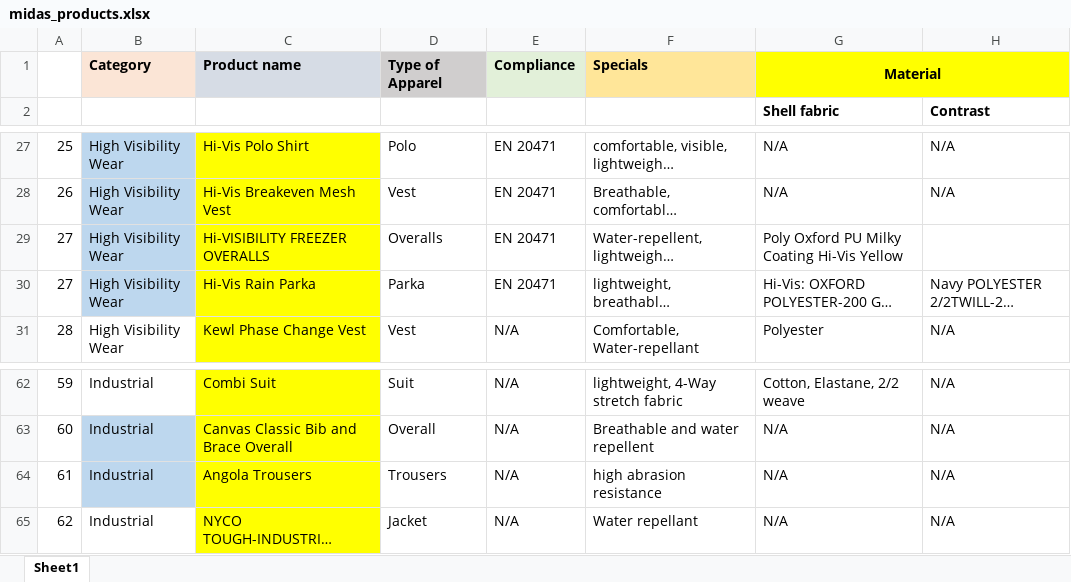
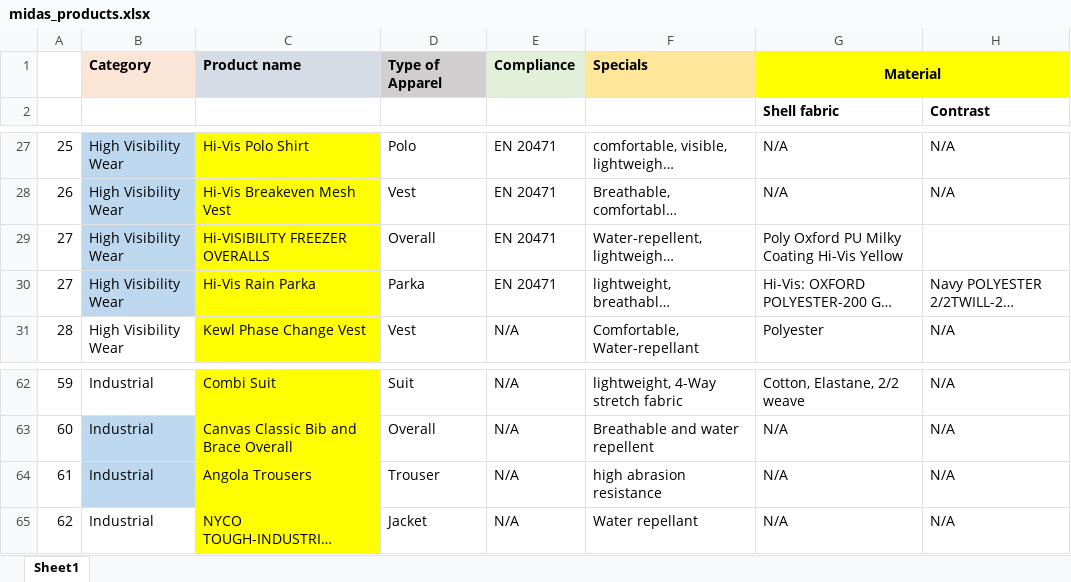
Before and after one commit to arifqualix/extract-data, an Excel workbook: midas_products.xlsx, sheet Sheet1, drawn as a sheet; only a part is shown, gaps mark what is left out; long unchanged cells end in …; values as stored, in another font and other column widths than the file's, no borders; the diff covers the shown part only; the diff names each change by its address in the sheet, - before the commit and + after, or states it on an @@ line.

```diff
--- a/midas_products.xlsx (sheet Sheet1)
+++ b/midas_products.xlsx (sheet Sheet1)
-D29: Overalls
+D29: Overall
-D64: Trousers
+D64: Trouser
```
Also changed, not shown: 10 edited cells elsewhere in this sheet, 3 other files.
